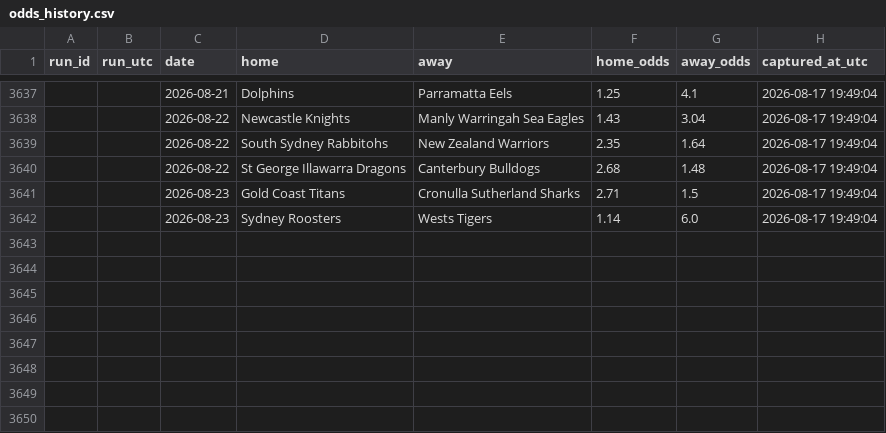
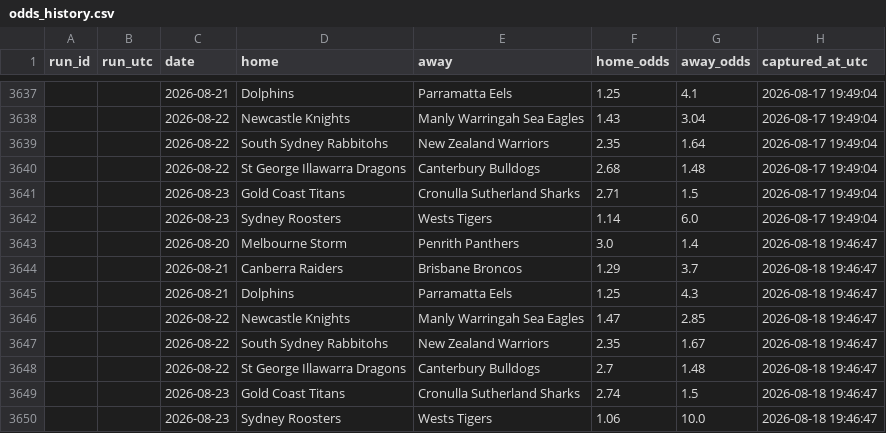
Before and after one commit to Rossdavo/nrl-ai-predictor, a CSV file: odds_history.csv, drawn as a sheet; only a part is shown, gaps mark what is left out.

```diff
--- a/odds_history.csv
+++ b/odds_history.csv
@@ -3642 +3642,9 @@ run_id,run_utc,date,home,away,home_odds,away_odds,captured_at_utc
 ,,2026-08-23,Sydney Roosters,Wests Tigers,1.14,6.0,2026-08-17 19:49:04
+,,2026-08-20,Melbourne Storm,Penrith Panthers,3.0,1.4,2026-08-18 19:46:47
+,,2026-08-21,Canberra Raiders,Brisbane Broncos,1.29,3.7,2026-08-18 19:46:47
+,,2026-08-21,Dolphins,Parramatta Eels,1.25,4.3,2026-08-18 19:46:47
+,,2026-08-22,Newcastle Knights,Manly Warringah Sea Eagles,1.47,2.85,2026-08-18 19:46:47
+,,2026-08-22,South Sydney Rabbitohs,New Zealand Warriors,2.35,1.67,2026-08-18 19:46:47
+,,2026-08-22,St George Illawarra Dragons,Canterbury Bulldogs,2.7,1.48,2026-08-18 19:46:47
+,,2026-08-23,Gold Coast Titans,Cronulla Sutherland Sharks,2.74,1.5,2026-08-18 19:46:47
+,,2026-08-23,Sydney Roosters,Wests Tigers,1.06,10.0,2026-08-18 19:46:47
```
Also changed, not shown: odds.csv, predictions.csv, 1 other file.
